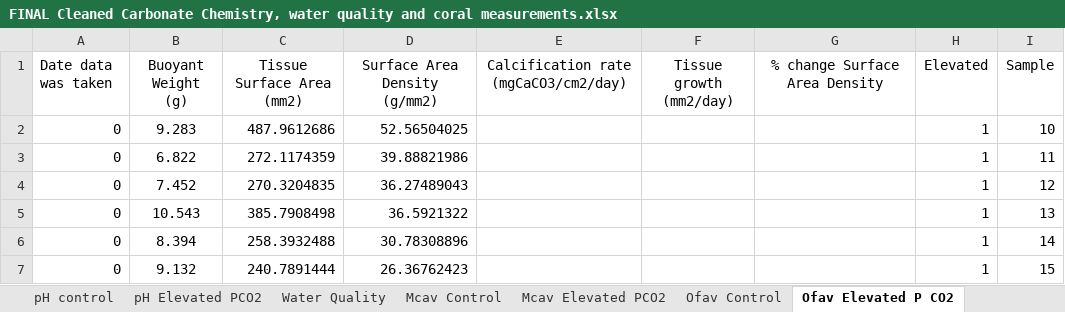
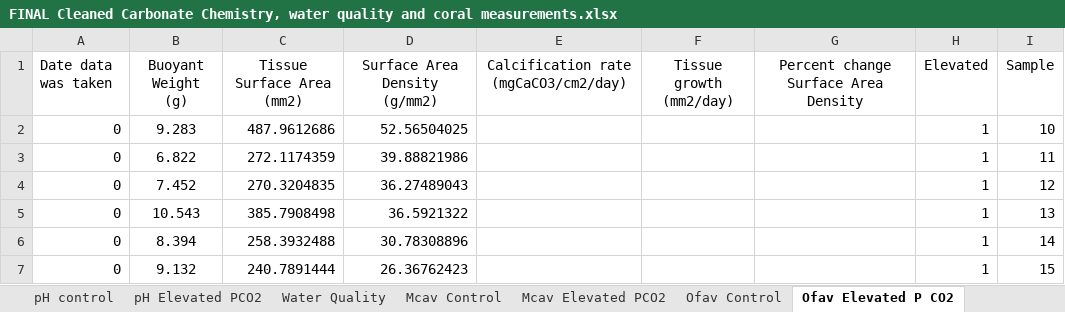
Before and after one commit to ENVS110a-SP23/group3-project, an Excel workbook: FINAL Cleaned Carbonate Chemistry, water quality and coral measurements.xlsx, sheet Ofav Elevated P CO2, drawn as a sheet; only a part is shown; values as stored, in another font and other column widths than the file's, no borders; the diff names each change by its address in the sheet, - before the commit and + after, or states it on an @@ line.

```diff
--- a/FINAL Cleaned Carbonate Chemistry, water quality and coral measurements.xlsx (sheet Ofav Elevated P CO2)
+++ b/FINAL Cleaned Carbonate Chemistry, water quality and coral measurements.xlsx (sheet Ofav Elevated P CO2)
-G1: % change Surface Area Density
+G1: Percent change Surface Area Density
```
Also changed, not shown: sheet Ofav Control, sheet Pcli Elevated PCO2, sheet Mcav Control, sheet Mcav Elevated PCO2, sheet Pcli Control.
